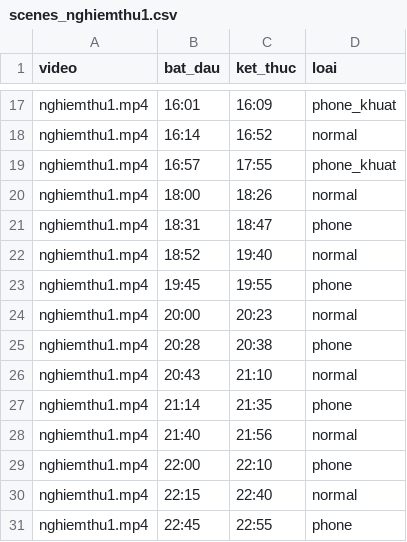
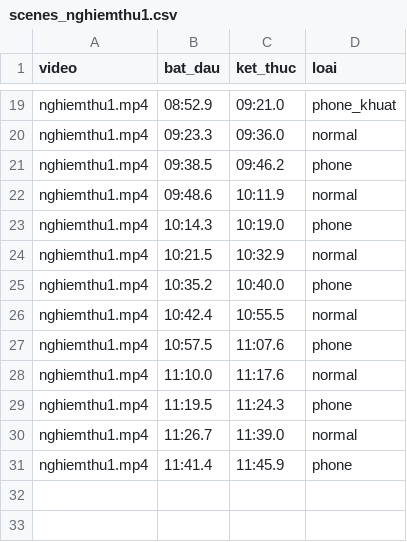
Before and after one commit to donghuyhoang/exam-behavior-monitor, a CSV file: exam-behavior-monitor-setup/docs/khung/scenes_nghiemthu1.csv, drawn as a sheet; only a part is shown, gaps mark what is left out; removed rows and columns are numbered as before the commit, all else as after; the diff covers the shown part only; the diff names each change by its address in the sheet, - before the commit and + after, or states it on an @@ line.

```diff
--- a/exam-behavior-monitor-setup/docs/khung/scenes_nghiemthu1.csv
+++ b/exam-behavior-monitor-setup/docs/khung/scenes_nghiemthu1.csv
-B19 (bat_dau): 16:01
+B19 (bat_dau): 08:52.9
-C19 (ket_thuc): 16:09
+C19 (ket_thuc): 09:21.0
-row 18: nghiemthu1.mp4 | 16:14 | 16:52 | normal
-row 19: nghiemthu1.mp4 | 16:57 | 17:55 | phone_khuat
-B20 (bat_dau): 18:00
+B20 (bat_dau): 09:23.3
-C20 (ket_thuc): 18:26
+C20 (ket_thuc): 09:36.0
-B21 (bat_dau): 18:31
+B21 (bat_dau): 09:38.5
-C21 (ket_thuc): 18:47
+C21 (ket_thuc): 09:46.2
-B22 (bat_dau): 18:52
+B22 (bat_dau): 09:48.6
-C22 (ket_thuc): 19:40
+C22 (ket_thuc): 10:11.9
-B23 (bat_dau): 19:45
+B23 (bat_dau): 10:14.3
-C23 (ket_thuc): 19:55
+C23 (ket_thuc): 10:19.0
-B24 (bat_dau): 20:00
+B24 (bat_dau): 10:21.5
-C24 (ket_thuc): 20:23
+C24 (ket_thuc): 10:32.9
-B25 (bat_dau): 20:28
+B25 (bat_dau): 10:35.2
-C25 (ket_thuc): 20:38
+C25 (ket_thuc): 10:40.0
-B26 (bat_dau): 20:43
+B26 (bat_dau): 10:42.4
-C26 (ket_thuc): 21:10
+C26 (ket_thuc): 10:55.5
-B27 (bat_dau): 21:14
+B27 (bat_dau): 10:57.5
-C27 (ket_thuc): 21:35
+C27 (ket_thuc): 11:07.6
-B28 (bat_dau): 21:40
+B28 (bat_dau): 11:10.0
-C28 (ket_thuc): 21:56
+C28 (ket_thuc): 11:17.6
-B29 (bat_dau): 22:00
+B29 (bat_dau): 11:19.5
-C29 (ket_thuc): 22:10
+C29 (ket_thuc): 11:24.3
-B30 (bat_dau): 22:15
+B30 (bat_dau): 11:26.7
-C30 (ket_thuc): 22:40
+C30 (ket_thuc): 11:39.0
-B31 (bat_dau): 22:45
+B31 (bat_dau): 11:41.4
-C31 (ket_thuc): 22:55
+C31 (ket_thuc): 11:45.9
```
Also changed, not shown: 2 added rows and 30 edited cells elsewhere in this file, 2 other files.
